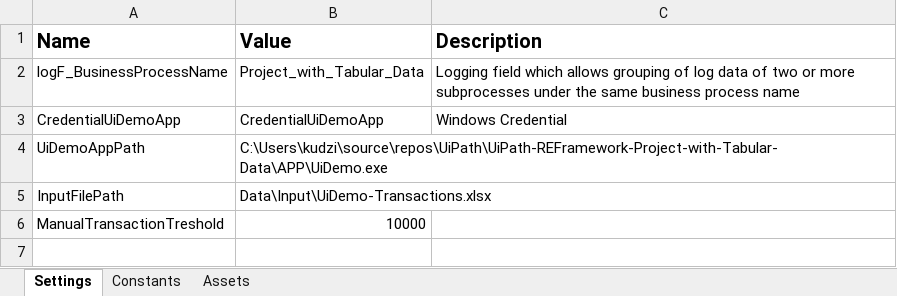
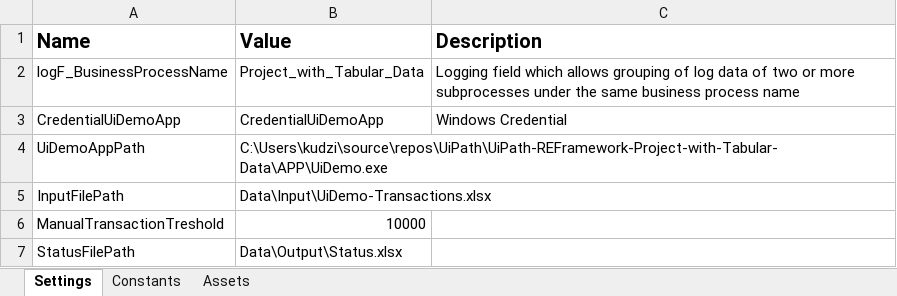
Before and after one commit to kudzik/UiPath-REFramework-Project-with-Tabular-Data, an Excel workbook: Data/Config.xlsx, sheet Settings, drawn as a sheet; values as stored, in another font and other column widths than the file's, no borders; the diff names each change by its address in the sheet, - before the commit and + after, or states it on an @@ line.

```diff
--- a/Data/Config.xlsx (sheet Settings)
+++ b/Data/Config.xlsx (sheet Settings)
+row 7: StatusFilePath | Data\Output\Status.xlsx
```
Also changed, not shown: 10 other files.
